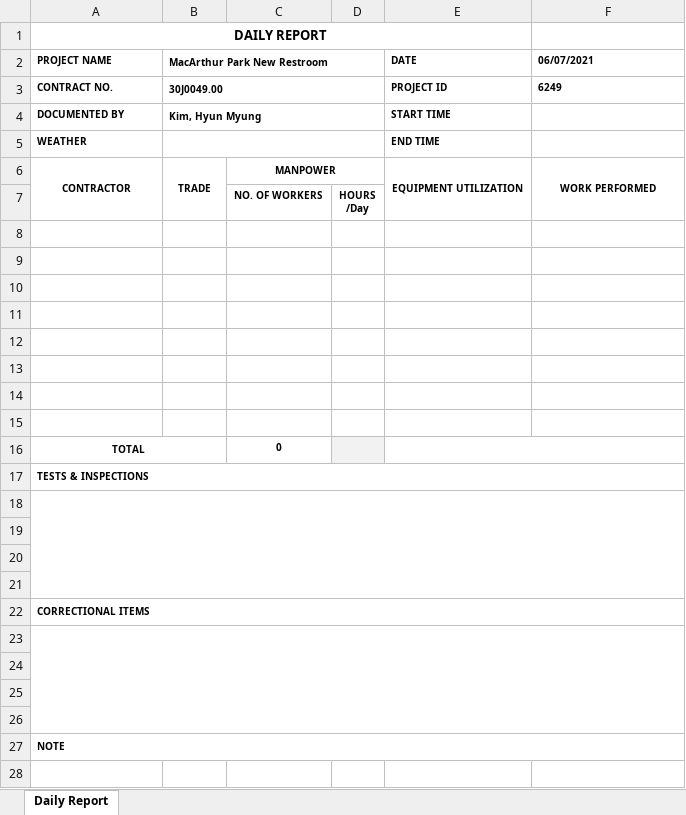
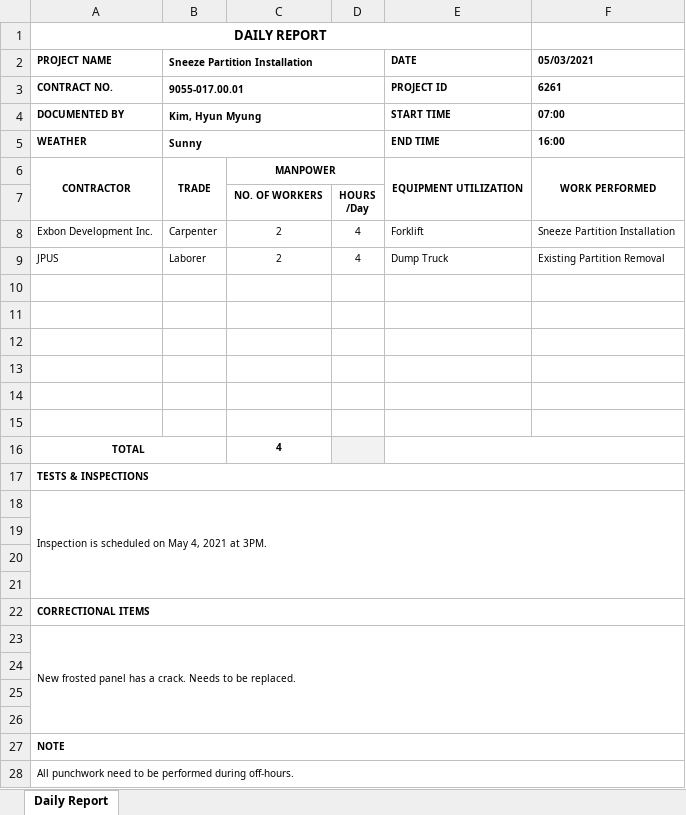
Before and after one commit to HyunM/exbon-daily-report, an Excel workbook: public/Daily Report_hyunmyung.kim.xlsx, sheet Daily Report, drawn as a sheet; values as stored, in another font and other column widths than the file's, no borders; charts and pictures not drawn; removed rows and columns are numbered as before the commit, all else as after; the diff names each change by its address in the sheet, - before the commit and + after, or states it on an @@ line.

```diff
--- a/public/Daily Report_hyunmyung.kim.xlsx (sheet Daily Report)
+++ b/public/Daily Report_hyunmyung.kim.xlsx (sheet Daily Report)
-B2: MacArthur Park New Restroom
+B2: Sneeze Partition Installation
-F2: 06/07/2021
+F2: 05/03/2021
-B3 (Sneeze Partition Installation): 30J0049.00
+B3 (Sneeze Partition Installation): 9055-017.00.01
-F3 (05/03/2021): 6249
+F3 (05/03/2021): 6261
-F4 (05/03/2021): (empty)
+F4 (05/03/2021): 07:00
-B5 (Sneeze Partition Installation): (empty)
+B5 (Sneeze Partition Installation): Sunny
-F5 (05/03/2021): (empty)
+F5 (05/03/2021): 16:00
+row 8: Exbon Development Inc. | Carpenter | 2 | 4 | Forklift | Sneeze Partition Installation
+row 9: JPUS | Laborer | 2 | 4 | Dump Truck | Existing Partition Removal
-row 14: (empty)
-row 15: (empty)
-C16: 0
+C16: 4
-A18 (PROJECT NAME): (empty)
+A18 (PROJECT NAME): Inspection is scheduled on May 4, 2021 at 3PM.
-A23 (PROJECT NAME): (empty)
+A23 (PROJECT NAME): New frosted panel has a crack. Needs to be replaced.
+row 28: All punchwork need to be performed during off-hours.
```
Also changed, not shown: 1 other file.
